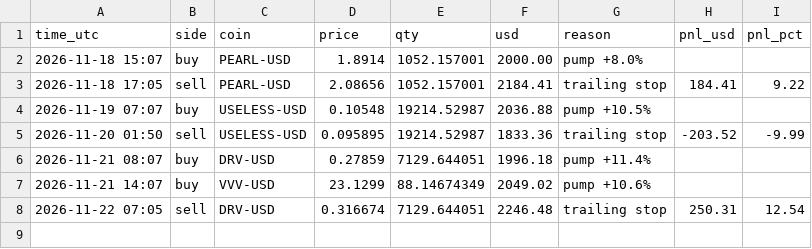
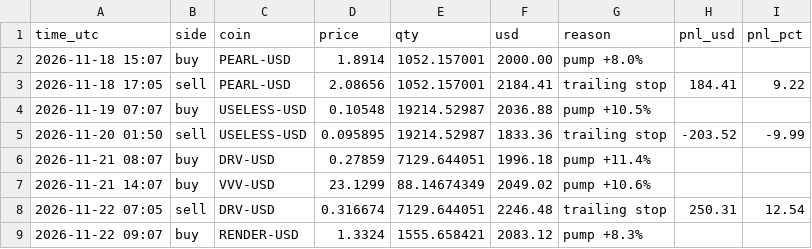
Before and after one commit to Tuvshee555/ai-trader, a CSV file: trader/engine/crypto_alive_trades.csv, drawn as a sheet.

```diff
--- a/trader/engine/crypto_alive_trades.csv
+++ b/trader/engine/crypto_alive_trades.csv
@@ -8 +8,2 @@ time_utc,side,coin,price,qty,usd,reason,pnl_usd,pnl_pct
 2026-11-22 07:05,sell,DRV-USD,0.316674,7129.644051,2246.48,trailing stop,250.31,12.54
+2026-11-22 09:07,buy,RENDER-USD,1.3324,1555.658421,2083.12,pump +8.3%,,
```
Also changed, not shown: trader/engine/crypto_trades.csv, 3 other files.
